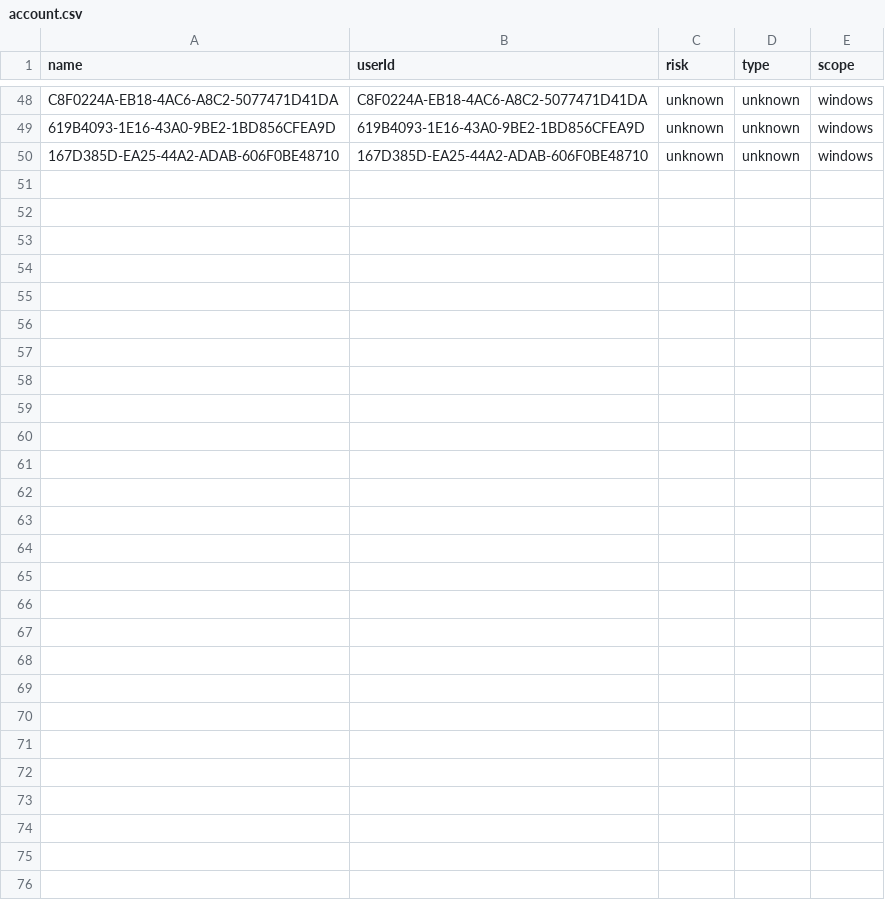
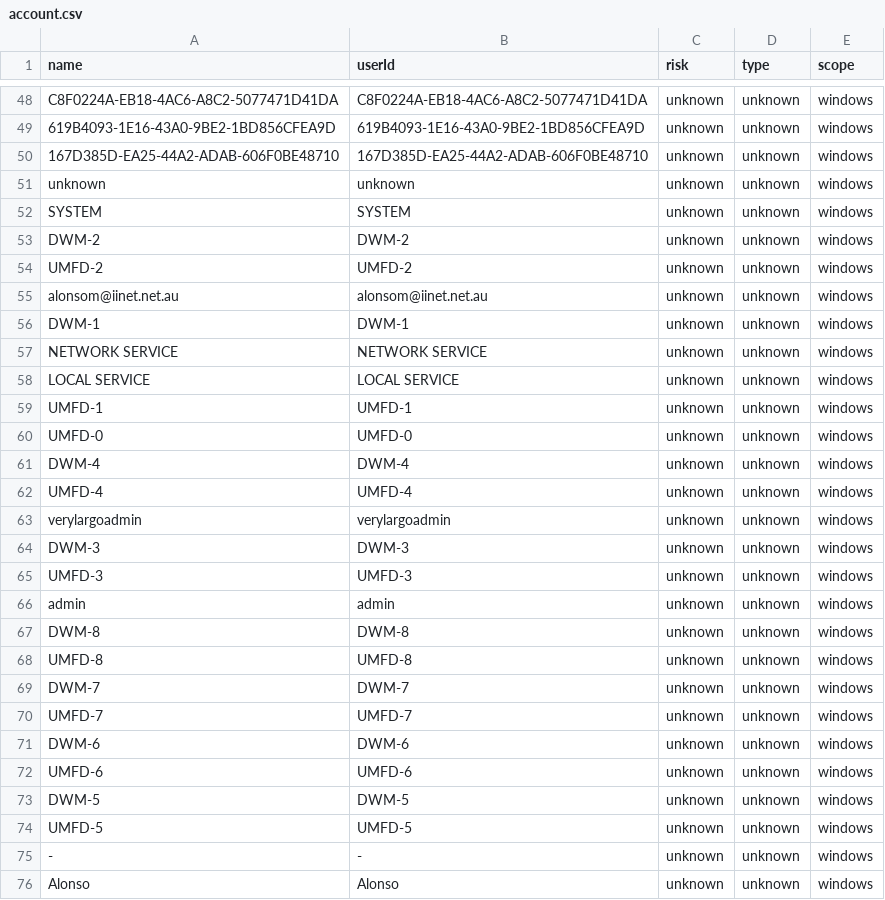
Before and after one commit to alonsom/openintelligence_nli_app, a CSV file: lookups/account.csv, drawn as a sheet; only a part is shown, gaps mark what is left out; the diff names each change by its address in the sheet, - before the commit and + after, or states it on an @@ line.

```diff
--- a/lookups/account.csv
+++ b/lookups/account.csv
+row 51: unknown | unknown | unknown | unknown | windows
+row 52: SYSTEM | SYSTEM | unknown | unknown | windows
+row 53: DWM-2 | DWM-2 | unknown | unknown | windows
+row 54: UMFD-2 | UMFD-2 | unknown | unknown | windows
+row 55: alonsom@iinet.net.au | alonsom@iinet.net.au | unknown | unknown | windows
+row 56: DWM-1 | DWM-1 | unknown | unknown | windows
+row 57: NETWORK SERVICE | NETWORK SERVICE | unknown | unknown | windows
+row 58: LOCAL SERVICE | LOCAL SERVICE | unknown | unknown | windows
+row 59: UMFD-1 | UMFD-1 | unknown | unknown | windows
+row 60: UMFD-0 | UMFD-0 | unknown | unknown | windows
+row 61: DWM-4 | DWM-4 | unknown | unknown | windows
+row 62: UMFD-4 | UMFD-4 | unknown | unknown | windows
+row 63: verylargoadmin | verylargoadmin | unknown | unknown | windows
+row 64: DWM-3 | DWM-3 | unknown | unknown | windows
+row 65: UMFD-3 | UMFD-3 | unknown | unknown | windows
+row 66: admin | admin | unknown | unknown | windows
+row 67: DWM-8 | DWM-8 | unknown | unknown | windows
+row 68: UMFD-8 | UMFD-8 | unknown | unknown | windows
+row 69: DWM-7 | DWM-7 | unknown | unknown | windows
+row 70: UMFD-7 | UMFD-7 | unknown | unknown | windows
+row 71: DWM-6 | DWM-6 | unknown | unknown | windows
+row 72: UMFD-6 | UMFD-6 | unknown | unknown | windows
+row 73: DWM-5 | DWM-5 | unknown | unknown | windows
+row 74: UMFD-5 | UMFD-5 | unknown | unknown | windows
+row 75: - | - | unknown | unknown | windows
+row 76: Alonso | Alonso | unknown | unknown | windows
```
Also changed, not shown: 6 other files.
